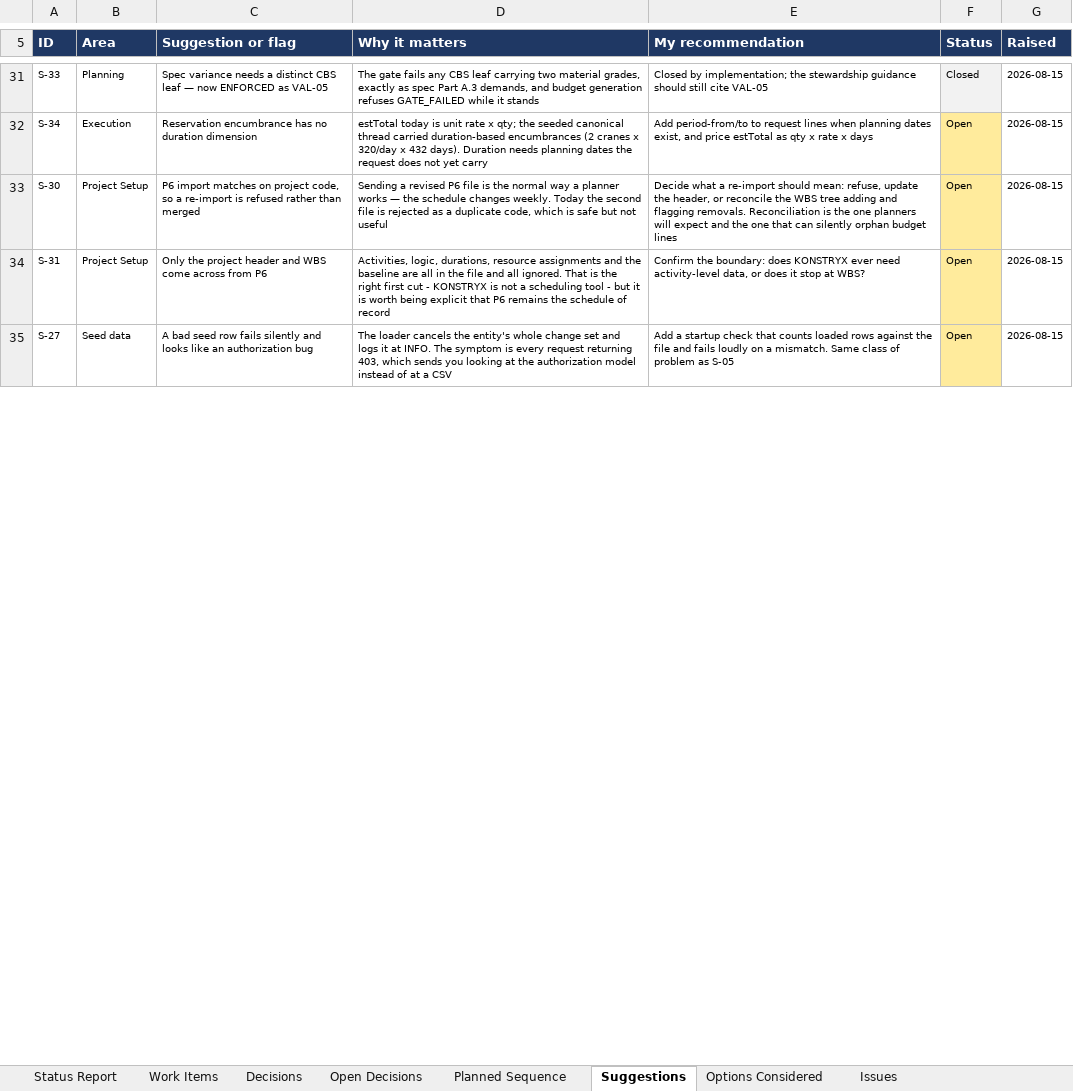
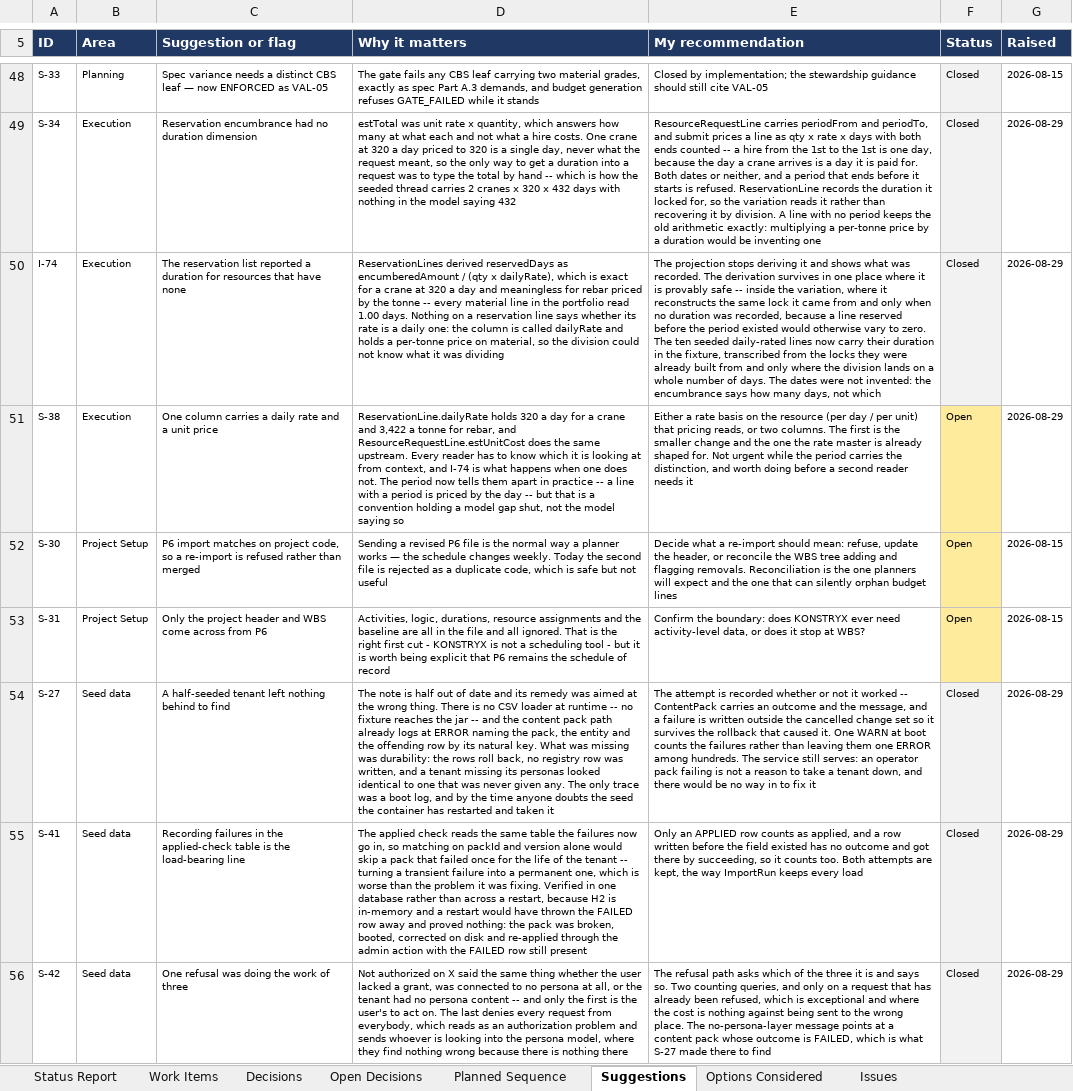
Before and after one commit to techmohdziya/KONSTRYX, an Excel workbook: KONSTRYX_Status_Tracker.xlsx, sheet Suggestions, drawn as a sheet; only a part is shown, gaps mark what is left out; values as stored, in another font and other column widths than the file's, no borders; addresses are those after the commit; the diff covers the shown part only; the diff names each change by its address in the sheet, - before the commit and + after, or states it on an @@ line.

```diff
--- a/KONSTRYX_Status_Tracker.xlsx (sheet Suggestions)
+++ b/KONSTRYX_Status_Tracker.xlsx (sheet Suggestions)
-C49 (Suggestion or flag): Reservation encumbrance has no duration…
+C49 (Suggestion or flag): Reservation encumbrance had no duration…
-D49 (Why it matters): estTotal today is unit rate x qty; the seeded canonical thread carried duration-based encumbrances (2 cranes x 320/day x 432 days). Duration needs planning dates the request does not yet carry
+D49 (Why it matters): estTotal was unit rate x quantity, which answers how many at what each and not what a hire costs. One crane at 320 a day priced to 320 is a single day, never what the request meant, so the only way to get a duration into a request was to type the total by hand -- which is how the seeded thread carries 2 cranes x 320 x 432 days with nothing in the model saying 432
-E49 (My recommendation): Add period-from/to to request lines when planning dates exist, and price estTotal as qty x rate x days
+E49 (My recommendation): ResourceRequestLine carries periodFrom and periodTo, and submit prices a line as qty x rate x days with both ends counted -- a hire from the 1st to the 1st is one day, because the day a crane arrives is a day it is paid for. Both dates or neither, and a period that ends before it starts is refused. ReservationLine records the duration it locked for, so the variation reads it rather than recovering it by division. A line with no period keeps the old arithmetic exactly: multiplying a per-tonne price by a duration would be inventing one
-F49 (Status): Open
+F49 (Status): Closed
-F49 fill: #FFEB9C
+F49 fill: #F2F2F2
-G49 (Raised): 2026-08-15
+G49 (Raised): 2026-08-29
+row 50: I-74 | Execution | The reservation list reported a duration for resources that have none | ReservationLines derived reservedDays as encumberedAmount / (qty x dailyRate), which is exact for a crane at 320 a day and meaningless for rebar priced by the tonne -- every material line in the portfolio read 1.00 days. Nothing on a reservation line says whether its rate is a daily one: the column is called dailyRate and holds a per-tonne price on material, so the division could not know what it was dividing | The projection stops deriving it and shows what was recorded. The derivation survives in one place where it is provably safe -- inside the variation, where it reconstructs the same lock it came from and only when no duration was recorded, because a line reserved before the period existed would otherwise vary to zero. The ten seeded daily-rated lines now carry their duration in the fixture, transcribed from the locks they were already built from and only where the division lands on a whole number of days. The dates were not invented: the encumbrance says how many days, not which | Closed | 2026-08-29
+row 51: S-38 | Execution | One column carries a daily rate and a unit price | ReservationLine.dailyRate holds 320 a day for a crane and 3,422 a tonne for rebar, and ResourceRequestLine.estUnitCost does the same upstream. Every reader has to know which it is looking at from context, and I-74 is what happens when one does not. The period now tells them apart in practice -- a line with a period is priced by the day -- but that is a convention holding a model gap shut, not the model saying so | Either a rate basis on the resource (per day / per unit) that pricing reads, or two columns. The first is the smaller change and the one the rate master is already shaped for. Not urgent while the period carries the distinction, and worth doing before a second reader needs it | Open | 2026-08-29
-C54 (Suggestion or flag): A bad seed row fails silently and looks like an authorization bug
+C54 (Suggestion or flag): A half-seeded tenant left nothing behind to find
-D54 (Why it matters): The loader cancels the entity's whole change set and logs it at INFO. The symptom is every request returning 403, which sends you looking at the authorization model instead of at a CSV
+D54 (Why it matters): The note is half out of date and its remedy was aimed at the wrong thing. There is no CSV loader at runtime -- no fixture reaches the jar -- and the content pack path already logs at ERROR naming the pack, the entity and the offending row by its natural key. What was missing was durability: the rows roll back, no registry row was written, and a tenant missing its personas looked identical to one that was never given any. The only trace was a boot log, and by the time anyone doubts the seed the container has restarted and taken it
-E54 (My recommendation): Add a startup check that counts loaded rows against the file and fails loudly on a mismatch. Same class of problem as S-05
+E54 (My recommendation): The attempt is recorded whether or not it worked -- ContentPack carries an outcome and the message, and a failure is written outside the cancelled change set so it survives the rollback that caused it. One WARN at boot counts the failures rather than leaving them one ERROR among hundreds. The service still serves: an operator pack failing is not a reason to take a tenant down, and there would be no way in to fix it
-F54 (Status): Open
+F54 (Status): Closed
-F54 fill: #FFEB9C
+F54 fill: #F2F2F2
-G54 (Raised): 2026-08-15
+G54 (Raised): 2026-08-29
+row 55: S-41 | Seed data | Recording failures in the applied-check table is the load-bearing line | The applied check reads the same table the failures now go in, so matching on packId and version alone would skip a pack that failed once for the life of the tenant -- turning a transient failure into a permanent one, which is worse than the problem it was fixing. Verified in one database rather than across a restart, because H2 is in-memory and a restart would have thrown the FAILED row away and proved nothing: the pack was broken, booted, corrected on disk and re-applied through the admin action with the FAILED row still present | Only an APPLIED row counts as applied, and a row written before the field existed has no outcome and got there by succeeding, so it counts too. Both attempts are kept, the way ImportRun keeps every load | Closed | 2026-08-29
+row 56: S-42 | Seed data | One refusal was doing the work of three | Not authorized on X said the same thing whether the user lacked a grant, was connected to no persona at all, or the tenant had no persona content -- and only the first is the user's to act on. The last denies every request from everybody, which reads as an authorization problem and sends whoever is looking into the persona model, where they find nothing wrong because there is nothing there | The refusal path asks which of the three it is and says so. Two counting queries, and only on a request that has already been refused, which is exceptional and where the cost is nothing against being sent to the wrong place. The no-persona-layer message points at a content pack whose outcome is FAILED, which is what S-27 made there to find | Closed | 2026-08-29
```
Also changed, not shown: 25 added rows, 1 removed row, 29 edited cells and cell formats elsewhere in this sheet, sheet Work Items, sheet Issues, sheet Planned Sequence, sheet Open Decisions, sheet Status Report.
